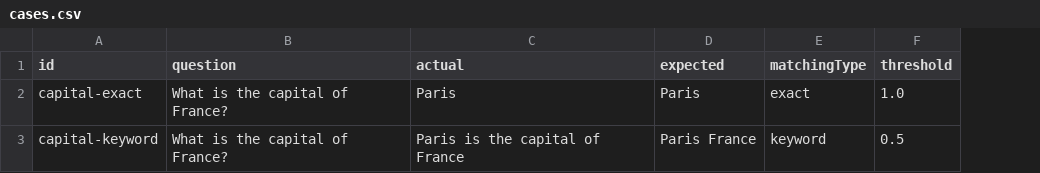
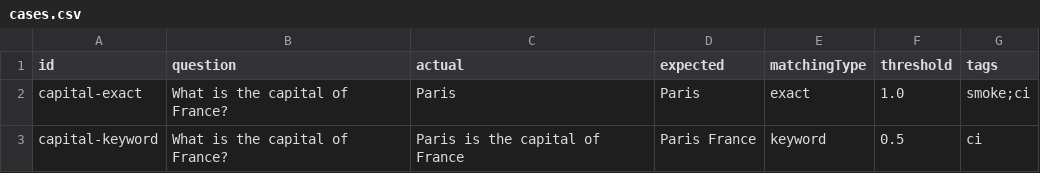
Before and after one commit to sooraj171/LLMEval, a CSV file: samples/MinimalXunit/cases.csv, drawn as a sheet; the diff names each change by its address in the sheet, - before the commit and + after, or states it on an @@ line.

```diff
--- a/samples/MinimalXunit/cases.csv
+++ b/samples/MinimalXunit/cases.csv
+column G (tags), rows 2-3: smoke;ci | ci
```
Also changed, not shown: 18 other files.
